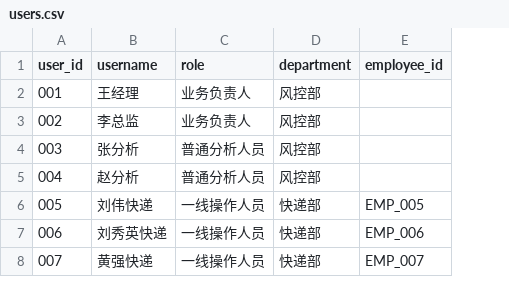
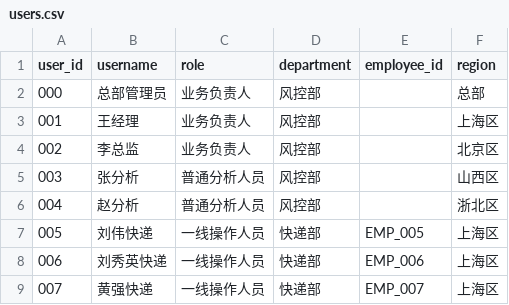
Before and after one commit to charrychen1024/DJAgent, a CSV file: data/users.csv, drawn as a sheet; only a part is shown; addresses are those after the commit; the diff names each change by its address in the sheet, - before the commit and + after, or states it on an @@ line.

```diff
--- a/data/users.csv
+++ b/data/users.csv
+column F (region), rows 3-9: 上海区 | 北京区 | 山西区 | 浙北区 | 上海区 | 上海区 | 上海区
+row 2: 000 | 总部管理员 | 业务负责人 | 风控部 |  | 总部
```
Also changed, not shown: data/risk_data_001.csv, data/risk_data_003.csv, 12 other files.
